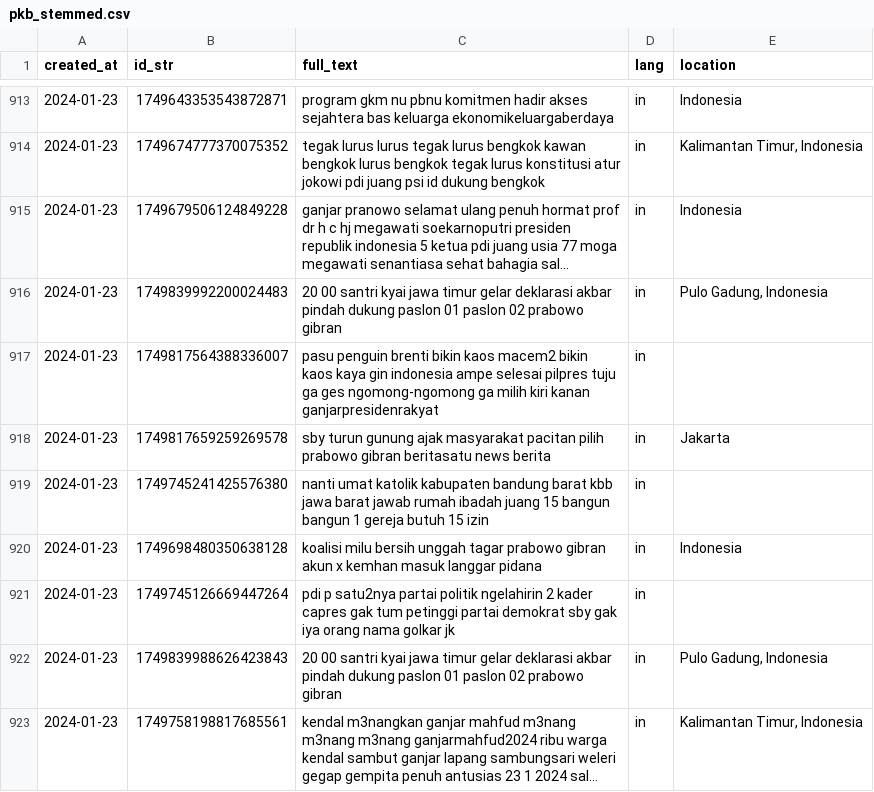
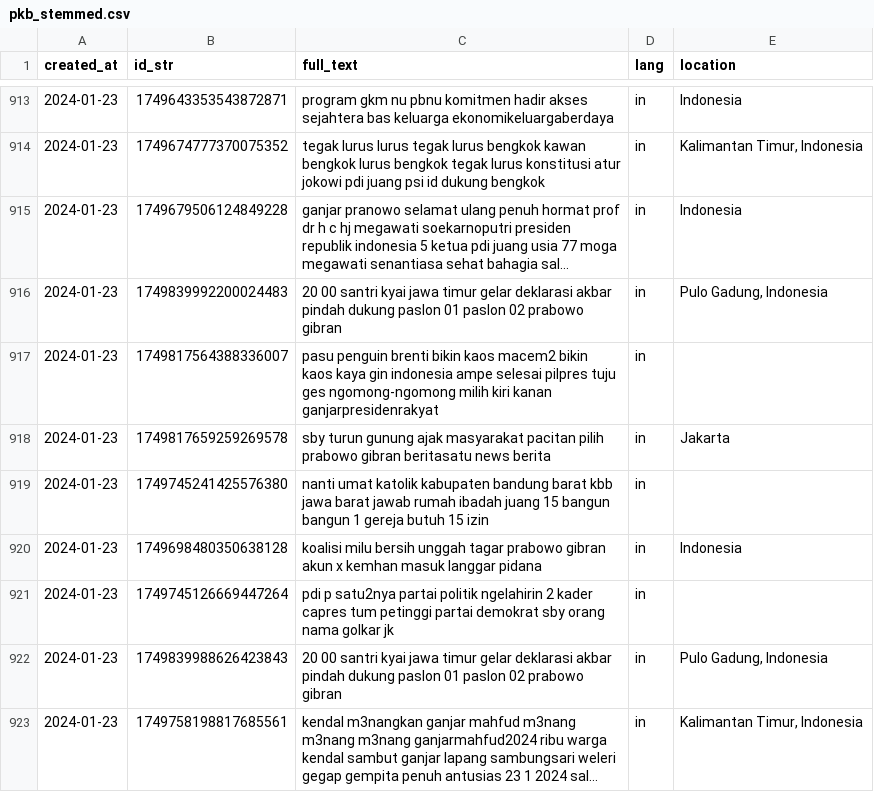
Before and after one commit to satu-dua-TA/Preprocess, a CSV file: dataset/pkb_stemmed.csv, drawn as a sheet; only a part is shown, gaps mark what is left out; long unchanged cells end in …; the diff covers the shown part only.

```diff
--- a/dataset/pkb_stemmed.csv
+++ b/dataset/pkb_stemmed.csv
@@ -916,3 +916,3 @@ created_at,id_str,full_text,lang,location
 2024-01-23,1749839992200024483,20 00 santri kyai jawa timur gelar deklarasi akbar pindah dukung paslon 01 paslon 02 prabowo gibran,in,"Pulo Gadung, Indonesia"
-2024-01-23,1749817564388336007,pasu penguin brenti bikin kaos macem2 bikin kaos kaya gin indonesia ampe selesai pilpres tuju ga ges ngomong-ngomong ga milih kiri kanan ganjarpresidenrakyat,in,
+2024-01-23,1749817564388336007,pasu penguin brenti bikin kaos macem2 bikin kaos kaya gin indonesia ampe selesai pilpres tuju ges ngomong-ngomong milih kiri kanan ganjarpresidenrakyat,in,
 2024-01-23,1749817659259269578,sby turun gunung ajak masyarakat pacitan pilih prabowo gibran beritasatu news berita,in,Jakarta
@@ -920,3 +920,3 @@ created_at,id_str,full_text,lang,location
 2024-01-23,1749698480350638128,koalisi milu bersih unggah tagar prabowo gibran akun x kemhan masuk langgar pidana,in,Indonesia
-2024-01-23,1749745126669447264,pdi p satu2nya partai politik ngelahirin 2 kader capres gak tum petinggi partai demokrat sby gak iya orang nama golkar jk,in,
+2024-01-23,1749745126669447264,pdi p satu2nya partai politik ngelahirin 2 kader capres tum petinggi partai demokrat sby orang nama golkar jk,in,
 2024-01-23,1749839988626423843,20 00 santri kyai jawa timur gelar deklarasi akbar pindah dukung paslon 01 paslon 02 prabowo gibran,in,"Pulo Gadung, Indonesia"
```
Also changed, not shown: 97 edited cells elsewhere in this file, dataset/demokrat_stemmed.csv, dataset/gerindra_stemmed.csv, 7 other files.
